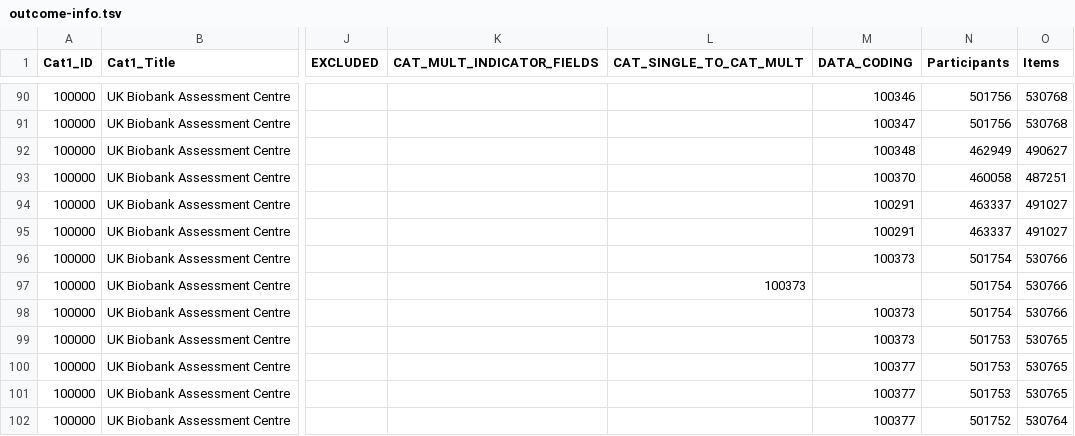
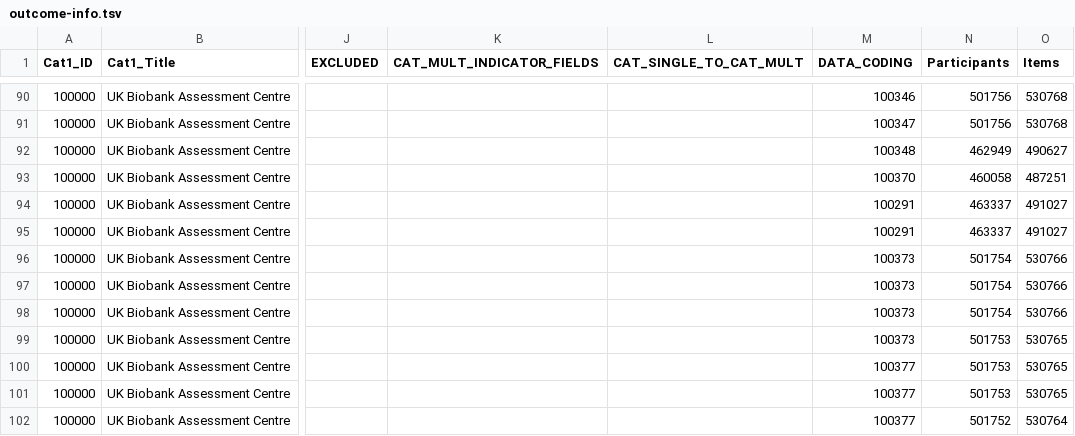
Before and after one commit to MRCIEU/PHESANT, a TSV file: variable-info/outcome-info.tsv, drawn as a sheet; only a part is shown, gaps mark what is left out; the diff names each change by its address in the sheet, - before the commit and + after, or states it on an @@ line.

Commit message:
add counter for cat single to cat multiple conversions, fix on field 1299 as data code in wrong column

```diff
--- a/variable-info/outcome-info.tsv
+++ b/variable-info/outcome-info.tsv
-L97 (CAT_SINGLE_TO_CAT_MULT): 100373
+L97 (CAT_SINGLE_TO_CAT_MULT): (empty)
-M97 (DATA_CODING): (empty)
+M97 (DATA_CODING): 100373
```
Also changed, not shown: 3 other files.
